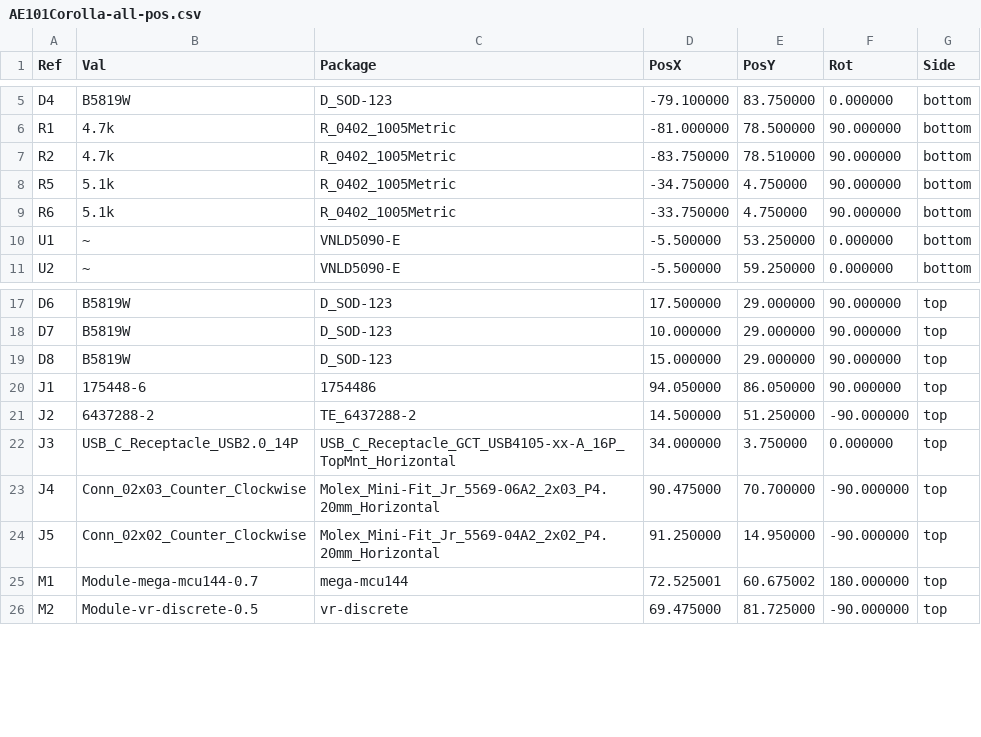
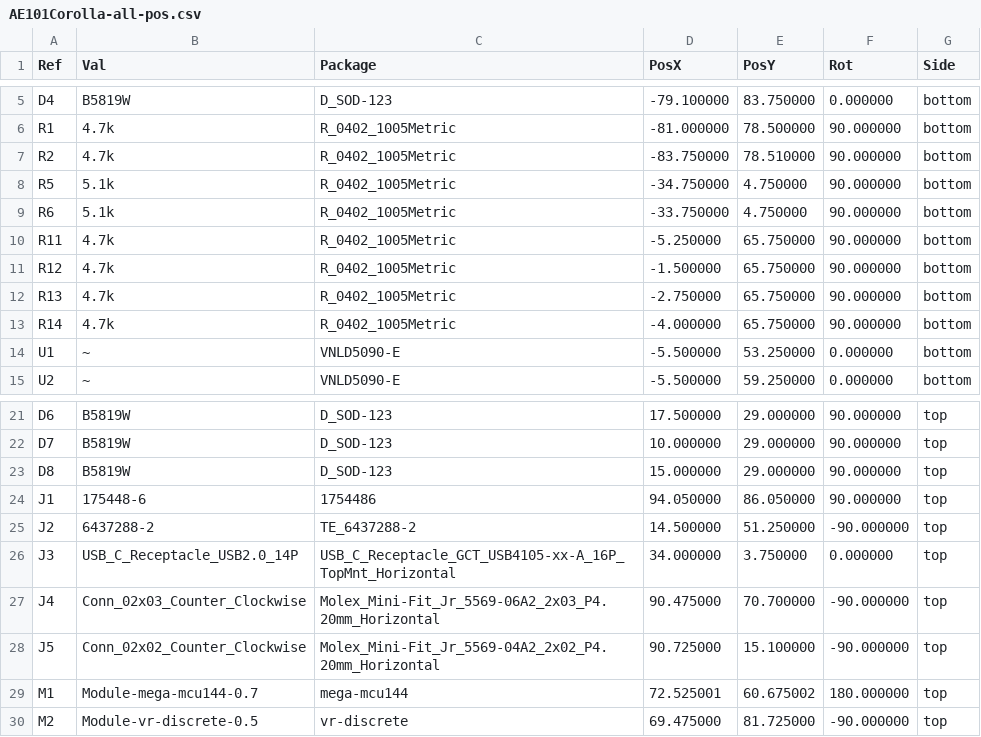
Before and after one commit to 09qwerty-org/Hellen-AE101-Corolla, a CSV file: gerber/AE101Corolla-all-pos.csv, drawn as a sheet; only a part is shown, gaps mark what is left out.

```diff
--- a/gerber/AE101Corolla-all-pos.csv
+++ b/gerber/AE101Corolla-all-pos.csv
@@ -9,2 +9,6 @@ Ref,Val,Package,PosX,PosY,Rot,Side
 "R6","5.1k","R_0402_1005Metric",-33.750000,4.750000,90.000000,bottom
+"R11","4.7k","R_0402_1005Metric",-5.250000,65.750000,90.000000,bottom
+"R12","4.7k","R_0402_1005Metric",-1.500000,65.750000,90.000000,bottom
+"R13","4.7k","R_0402_1005Metric",-2.750000,65.750000,90.000000,bottom
+"R14","4.7k","R_0402_1005Metric",-4.000000,65.750000,90.000000,bottom
 "U1","~","VNLD5090-E",-5.500000,53.250000,0.000000,bottom
@@ -23,3 +27,3 @@ Ref,Val,Package,PosX,PosY,Rot,Side
 "J4","Conn_02x03_Counter_Clockwise","Molex_Mini-Fit_Jr_5569-06A2_2x03_P4.20mm_Horizontal",90.475000,70.700000,-90.000000,top
-"J5","Conn_02x02_Counter_Clockwise","Molex_Mini-Fit_Jr_5569-04A2_2x02_P4.20mm_Horizontal",91.250000,14.950000,-90.000000,top
+"J5","Conn_02x02_Counter_Clockwise","Molex_Mini-Fit_Jr_5569-04A2_2x02_P4.20mm_Horizontal",90.725000,15.100000,-90.000000,top
 "M1","Module-mega-mcu144-0.7","mega-mcu144",72.525001,60.675002,180.000000,top
```
Also changed, not shown: gerber/AE101Corolla.csv, 16 other files.
